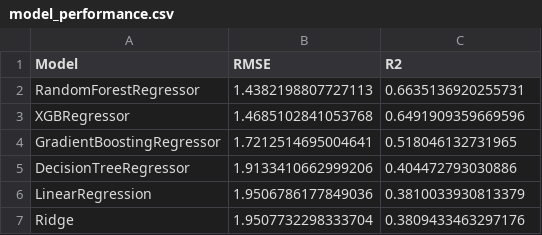
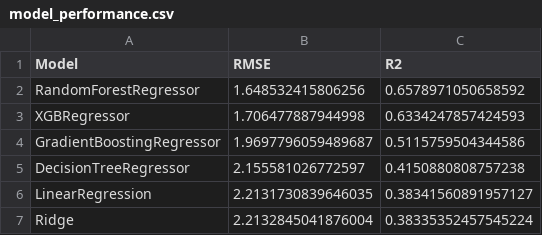
Before and after one commit to Jett-Tan/Traffic-Predictor, a CSV file: dags/data/models/model_performance.csv, drawn as a sheet.

```diff
--- a/dags/data/models/model_performance.csv
+++ b/dags/data/models/model_performance.csv
@@ -1,7 +1,7 @@
 Model,RMSE,R2
-RandomForestRegressor,1.4382198807727113,0.6635136920255731
-XGBRegressor,1.4685102841053768,0.6491909359669596
-GradientBoostingRegressor,1.7212514695004641,0.518046132731965
-DecisionTreeRegressor,1.9133410662999206,0.404472793030886
-LinearRegression,1.9506786177849036,0.3810033930813379
-Ridge,1.9507732298333704,0.3809433463297176
+RandomForestRegressor,1.648532415806256,0.6578971050658592
+XGBRegressor,1.706477887944998,0.6334247857424593
+GradientBoostingRegressor,1.9697796059489687,0.5115759504344586
+DecisionTreeRegressor,2.155581026772597,0.4150880808757238
+LinearRegression,2.2131730839646035,0.38341560891957127
+Ridge,2.2132845041876004,0.38335352457545224
```
Also changed, not shown: dags/data/rainfall/rainfall_data_20250404.csv, dags/data/rainfall/rainfall_data_20250404_1205.csv, 28 other files.
